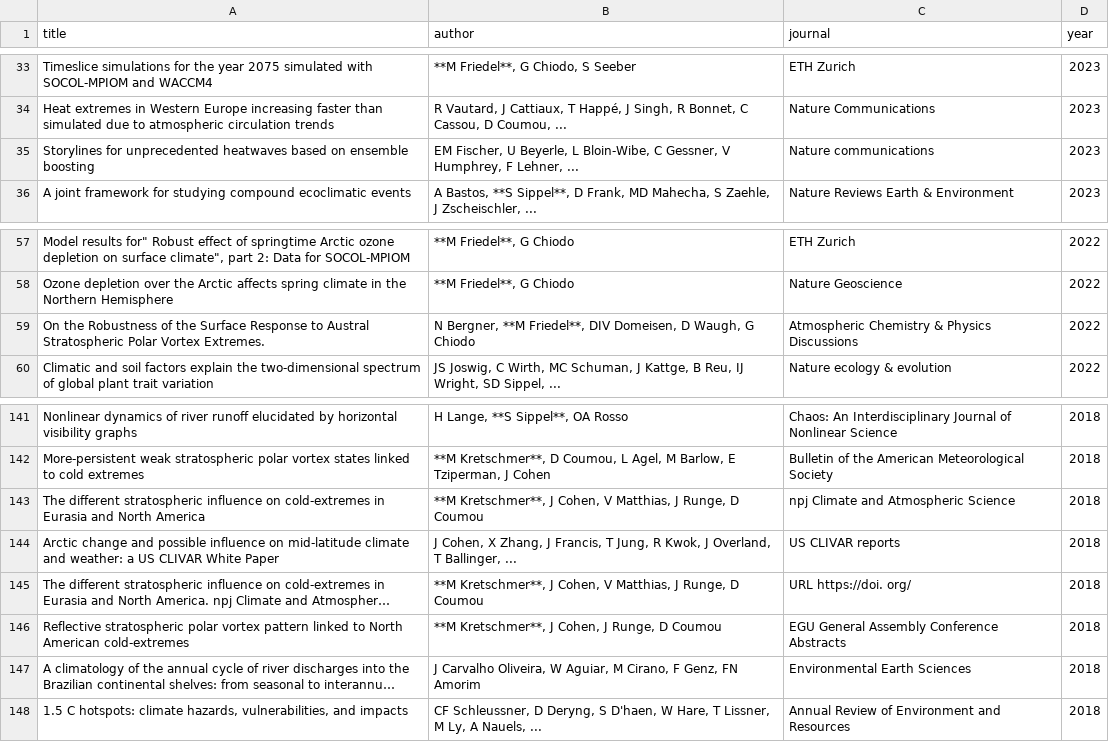
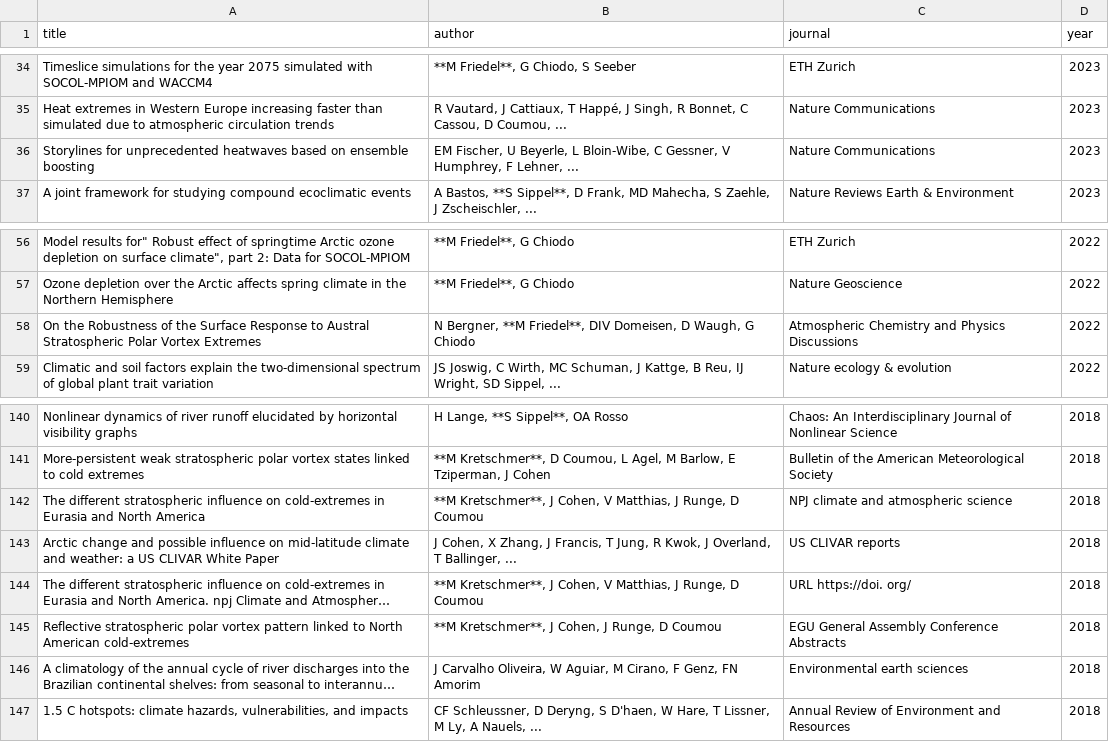
Before and after one commit to LIM-Climate-Causality/lim-climate-causality.github.io, a CSV file: publications/publications.csv, drawn as a sheet; only a part is shown, gaps mark what is left out; long unchanged cells end in …; addresses are those after the commit; the diff covers the shown part only; the diff names each change by its address in the sheet, - before the commit and + after, or states it on an @@ line.

```diff
--- a/publications/publications.csv
+++ b/publications/publications.csv
-C36 (journal): Nature communications
+C36 (journal): Nature Communications
-A58 (title): …Polar Vortex Extremes.
+A58 (title): …Polar Vortex Extremes
-C58 (journal): Atmospheric Chemistry & Physics Discussions
+C58 (journal): Atmospheric Chemistry and Physics Discussions
-C142 (journal): npj Climate and Atmospheric Science
+C142 (journal): NPJ climate and atmospheric science
-C146 (journal): Environmental Earth Sciences
+C146 (journal): Environmental earth sciences
```
Also changed, not shown: 3 added rows, 3 removed rows and 2 edited cells elsewhere in this file.
